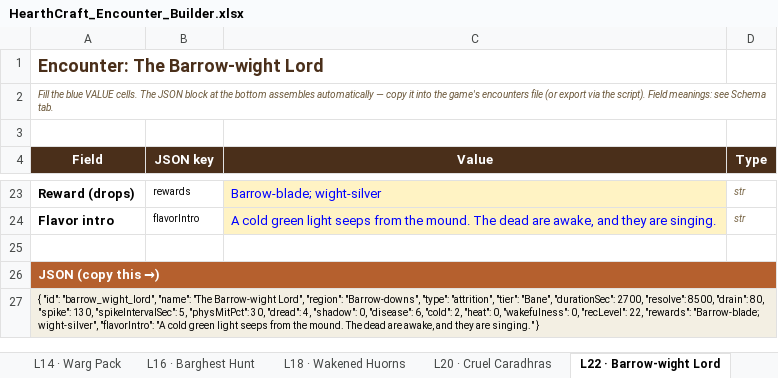
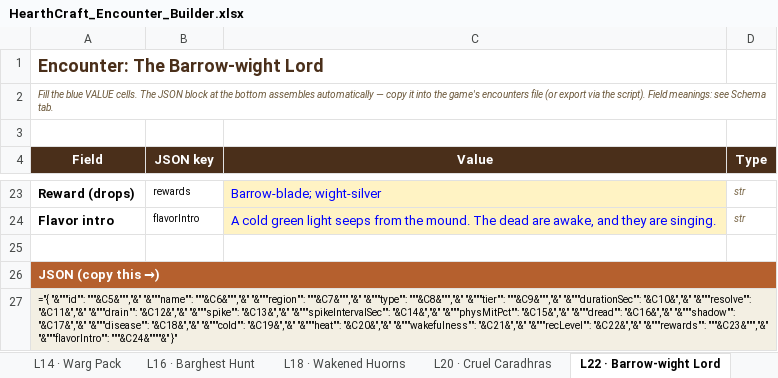
Before and after one commit to liquidcode7/HearthCraft, an Excel workbook: tools/sim/HearthCraft_Encounter_Builder.xlsx, sheet L22 · Barrow-wight Lord, drawn as a sheet; only a part is shown, gaps mark what is left out; values as stored, in another font and other column widths than the file's, no borders; formulas without a stored value are shown as written; the diff names each change by its address in the sheet, - before the commit and + after, or states it on an @@ line.

```diff
--- a/tools/sim/HearthCraft_Encounter_Builder.xlsx (sheet L22 · Barrow-wight Lord)
+++ b/tools/sim/HearthCraft_Encounter_Builder.xlsx (sheet L22 · Barrow-wight Lord)
-A27 (Field): { "id": "barrow_wight_lord", "name": "The Barrow-wight Lord", "region": "Barrow-downs", "type": "attrition", "tier": "Bane", "durationSec": 2700, "resolve": 8500, "drain": 80, "spike": 130, "spikeIntervalSec": 5, "physMitPct": 30, "dread": 4, "shadow": 0, "disease": 6, "cold": 2, "heat": 0, "wakefulness": 0, "recLevel": 22, "rewards": "Barrow-blade; wight-silver", "flavorIntro": "A cold green light seeps from the mound. The dead are awake, and they are singing." }
+A27 (Field): ="{ "&"""id"": """&C5&""","&" "&"""name"": """&C6&""","&" "&"""region"": """&C7&""","&" "&"""type"": """&C8&""","&" "&"""tier"": """&C9&""","&" "&"""durationSec"": "&C10&","&" "&"""resolve"": "&C11&","&" "&"""drain"": "&C12&","&" "&"""spike"": "&C13&","&" "&"""spikeIntervalSec"": "&C14&","&" "&"""physMitPct"": "&C15&","&" "&"""dread"": "&C16&","&" "&"""shadow"": "&C17&","&" "&"""disease"": "&C18&","&" "&"""cold"": "&C19&","&" "&"""heat"": "&C20&","&" "&"""wakefulness"": "&C21&","&" "&"""recLevel"": "&C22&","&" "&"""rewards"": """&C23&""","&" "&"""flavorIntro"": """&C24&""""&" }"
```
Also changed, not shown: sheet Sim Encounters, sheet Template, sheet L5 · Goblin Scouts, sheet L14 · Old Man Willow, sheet L16 · Barghest Hunt, sheet L3 · Wolves, 7 more sheets.
